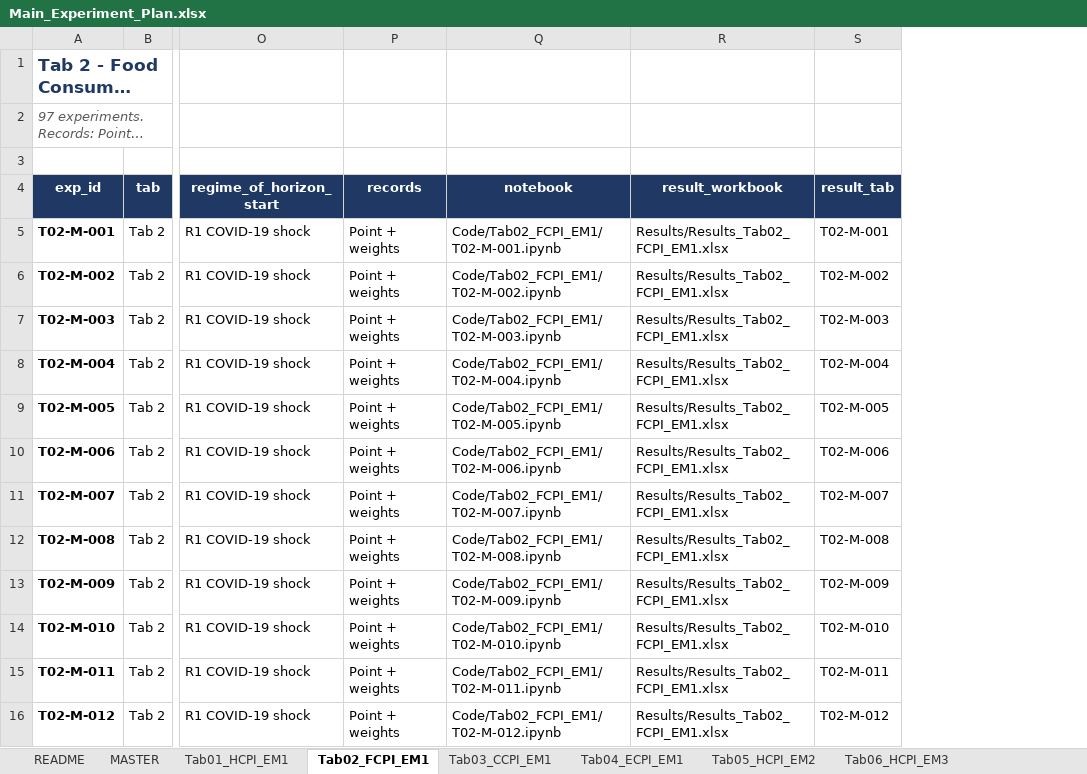
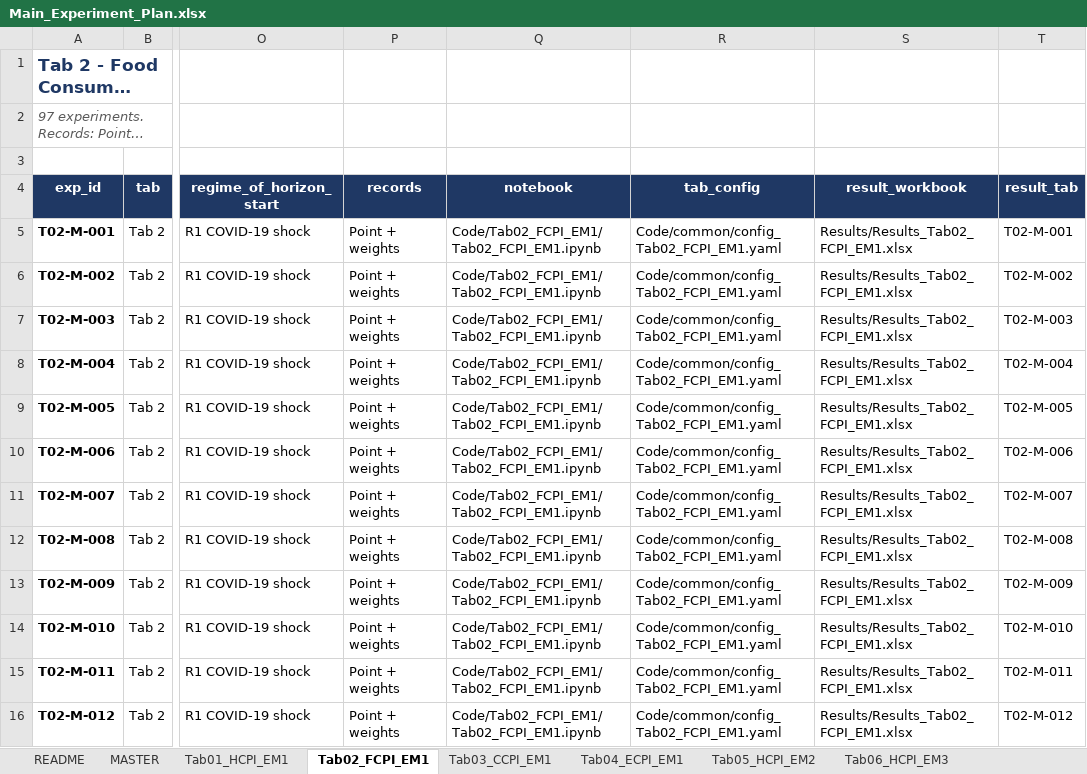
Before and after one commit to madarasw/Automated_Ensemble_Forecasting_for_Inflation_Sri_Lanka, an Excel workbook: Main_Experiment_Plan.xlsx, sheet Tab02_FCPI_EM1, drawn as a sheet; only a part is shown, gaps mark what is left out; long unchanged cells end in …; values as stored, in another font and other column widths than the file's, no borders; charts and pictures not drawn; the diff covers the shown part only; the diff names each change by its address in the sheet, - before the commit and + after, or states it on an @@ line.

Commit message:
Switch to one notebook per tab with per-tab config files

```diff
--- a/Main_Experiment_Plan.xlsx (sheet Tab02_FCPI_EM1)
+++ b/Main_Experiment_Plan.xlsx (sheet Tab02_FCPI_EM1)
+column R (tab_config), rows 5-16: all Code/common/config_Tab02_FCPI_EM1.yaml
-Q5 (notebook): Code/Tab02_FCPI_EM1/T02-M-001.ipynb
+Q5 (notebook): Code/Tab02_FCPI_EM1/Tab02_FCPI_EM1.ipynb
-Q6 (notebook): Code/Tab02_FCPI_EM1/T02-M-002.ipynb
+Q6 (notebook): Code/Tab02_FCPI_EM1/Tab02_FCPI_EM1.ipynb
-Q7 (notebook): Code/Tab02_FCPI_EM1/T02-M-003.ipynb
+Q7 (notebook): Code/Tab02_FCPI_EM1/Tab02_FCPI_EM1.ipynb
-Q8 (notebook): Code/Tab02_FCPI_EM1/T02-M-004.ipynb
+Q8 (notebook): Code/Tab02_FCPI_EM1/Tab02_FCPI_EM1.ipynb
-Q9 (notebook): Code/Tab02_FCPI_EM1/T02-M-005.ipynb
+Q9 (notebook): Code/Tab02_FCPI_EM1/Tab02_FCPI_EM1.ipynb
-Q10 (notebook): Code/Tab02_FCPI_EM1/T02-M-006.ipynb
+Q10 (notebook): Code/Tab02_FCPI_EM1/Tab02_FCPI_EM1.ipynb
-Q11 (notebook): Code/Tab02_FCPI_EM1/T02-M-007.ipynb
+Q11 (notebook): Code/Tab02_FCPI_EM1/Tab02_FCPI_EM1.ipynb
-Q12 (notebook): Code/Tab02_FCPI_EM1/T02-M-008.ipynb
+Q12 (notebook): Code/Tab02_FCPI_EM1/Tab02_FCPI_EM1.ipynb
-Q13 (notebook): Code/Tab02_FCPI_EM1/T02-M-009.ipynb
+Q13 (notebook): Code/Tab02_FCPI_EM1/Tab02_FCPI_EM1.ipynb
-Q14 (notebook): Code/Tab02_FCPI_EM1/T02-M-010.ipynb
+Q14 (notebook): Code/Tab02_FCPI_EM1/Tab02_FCPI_EM1.ipynb
-Q15 (notebook): Code/Tab02_FCPI_EM1/T02-M-011.ipynb
+Q15 (notebook): Code/Tab02_FCPI_EM1/Tab02_FCPI_EM1.ipynb
-Q16 (notebook): Code/Tab02_FCPI_EM1/T02-M-012.ipynb
+Q16 (notebook): Code/Tab02_FCPI_EM1/Tab02_FCPI_EM1.ipynb
```
Also changed, not shown: 85 edited cells elsewhere in this sheet, sheet MASTER, sheet Tab01_HCPI_EM1, sheet Tab03_CCPI_EM1, sheet Tab04_ECPI_EM1, sheet Tab05_HCPI_EM2, sheet Tab06_HCPI_EM3, 16 more sheets, charts or pictures, 25 other files.
